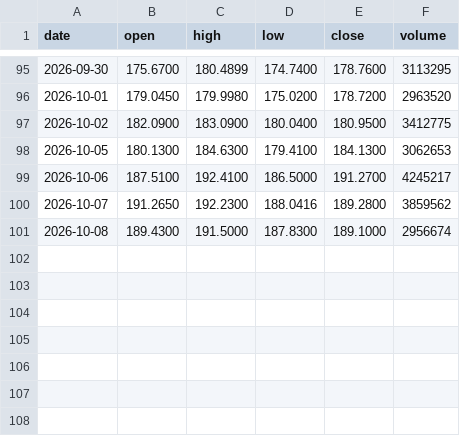
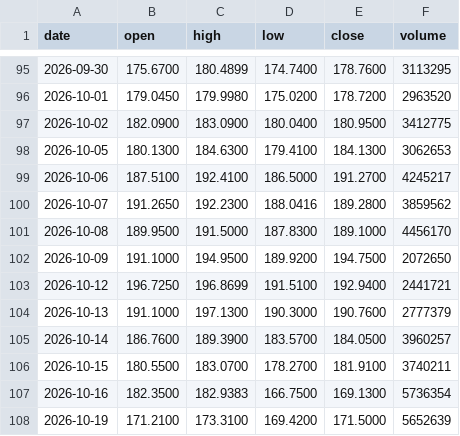
Before and after one commit to streetanalyst/streetanalyst-ohlcv-downloader, a CSV file: data/FTNT.csv, drawn as a sheet; only a part is shown, gaps mark what is left out.

```diff
--- a/data/FTNT.csv
+++ b/data/FTNT.csv
@@ -100,2 +100,9 @@ date,open,high,low,close,volume
 2026-10-07,191.2650,192.2300,188.0416,189.2800,3859562
-2026-10-08,189.4300,191.5000,187.8300,189.1000,2956674
+2026-10-08,189.9500,191.5000,187.8300,189.1000,4456170
+2026-10-09,191.1000,194.9500,189.9200,194.7500,2072650
+2026-10-12,196.7250,196.8699,191.5100,192.9400,2441721
+2026-10-13,191.1000,197.1300,190.3000,190.7600,2777379
+2026-10-14,186.7600,189.3900,183.5700,184.0500,3960257
+2026-10-15,180.5500,183.0700,178.2700,181.9100,3740211
+2026-10-16,182.3500,182.9383,166.7500,169.1300,5736354
+2026-10-19,171.2100,173.3100,169.4200,171.5000,5652639
```
Also changed, not shown: data/AMZN.csv, data/CVX.csv, 27 other files.
